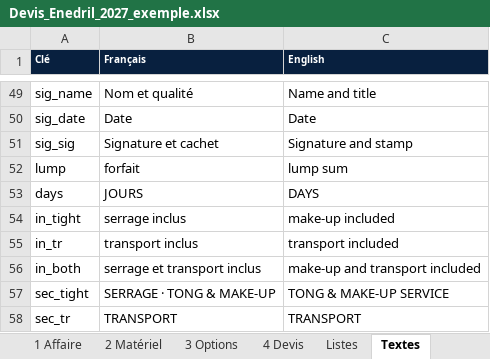
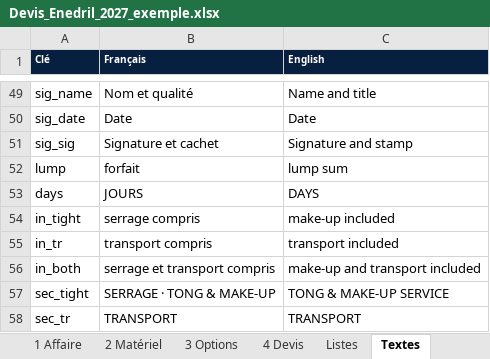
Before and after one commit to paulhdk360/Paul, an Excel workbook: devis_2027/Devis_Enedril_2027_exemple.xlsx, sheet Textes, drawn as a sheet; only a part is shown, gaps mark what is left out; values as stored, in another font and other column widths than the file's, no borders; the diff names each change by its address in the sheet, - before the commit and + after, or states it on an @@ line.

```diff
--- a/devis_2027/Devis_Enedril_2027_exemple.xlsx (sheet Textes)
+++ b/devis_2027/Devis_Enedril_2027_exemple.xlsx (sheet Textes)
-B54 (Français): serrage inclus
+B54 (Français): serrage compris
-B55 (Français): transport inclus
+B55 (Français): transport compris
-B56 (Français): serrage et transport inclus
+B56 (Français): serrage et transport compris
```
Also changed, not shown: sheet 4 Devis, hidden cells, devis_2027/Devis_Enedril_2027.xlsx, devis_2027/Tool_List_Enedril_2027.xlsx, 3 other files.
